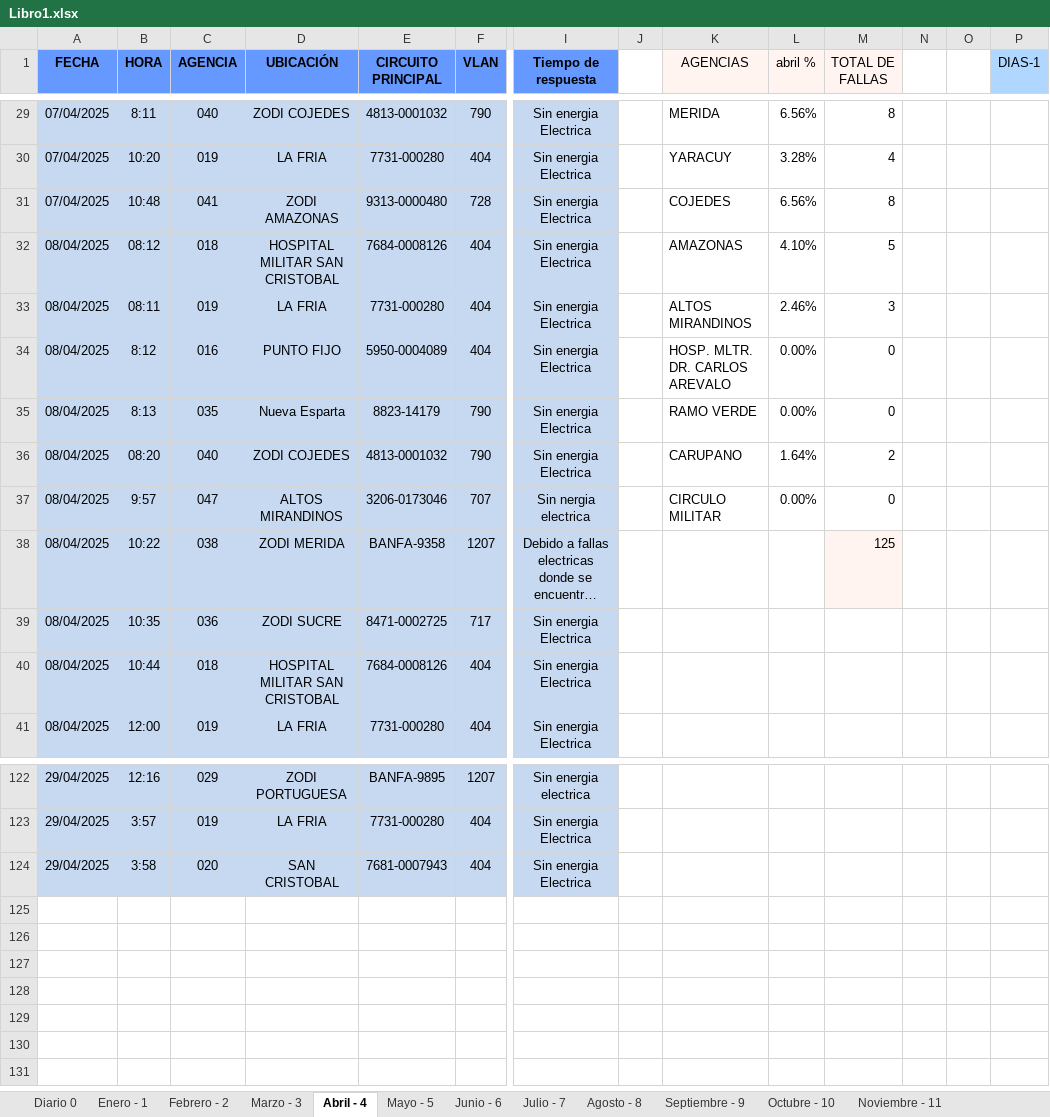
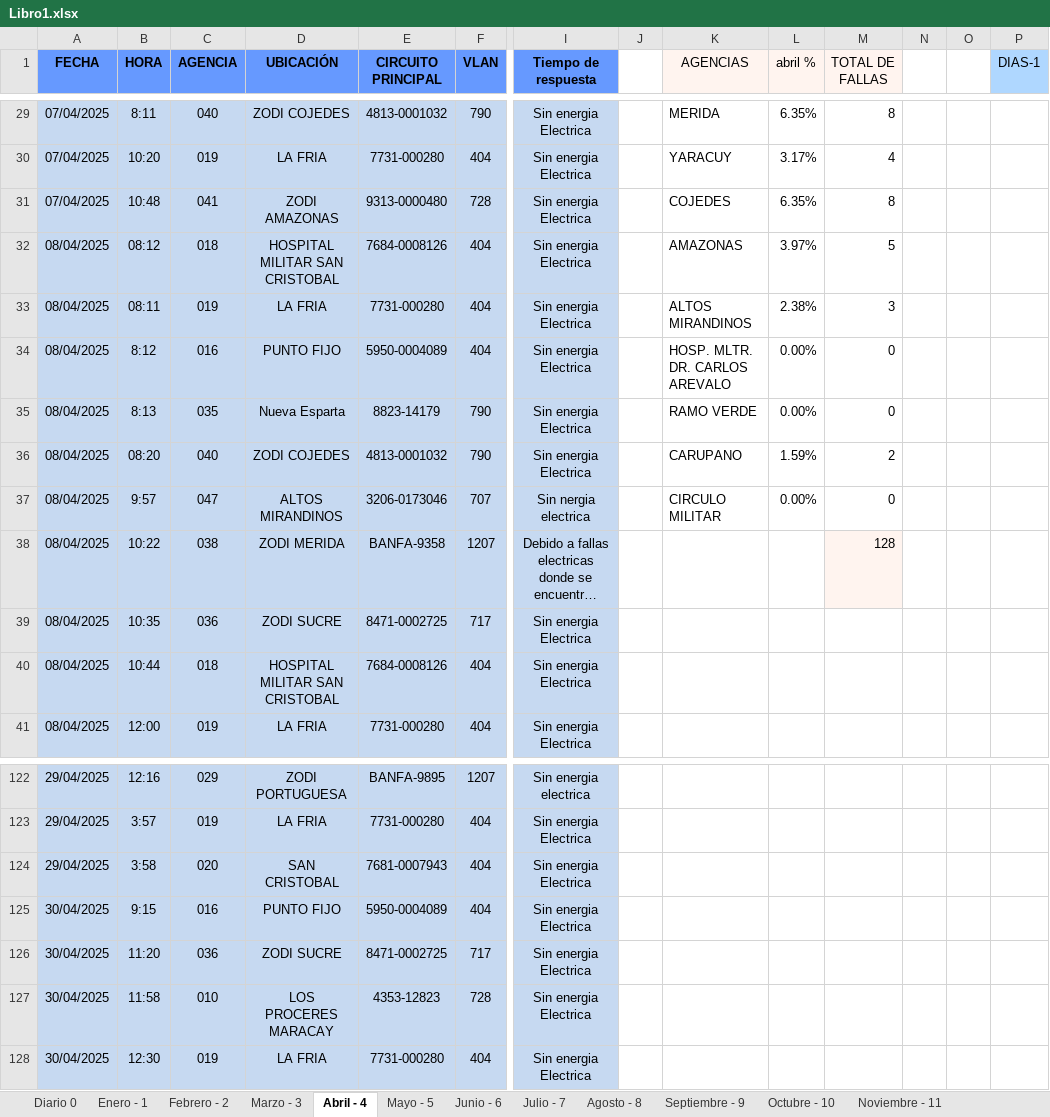
Before and after one commit to zairelyshdz/caidas_agencias_banfanb, an Excel workbook: Libro1.xlsx, sheet Abril - 4, drawn as a sheet; only a part is shown, gaps mark what is left out; long unchanged cells end in …; values as stored, in another font and other column widths than the file's, no borders; rows hold the shown columns only; the diff covers the shown part only; the diff names each change by its address in the sheet, - before the commit and + after, or states it on an @@ line.

Commit message:
Changes to be committed: 	modified:   Libro1.xlsx 	modified:   index.html 	modified:   meses/abril.html 	modified:   meses/agosto.html 	modified:   meses/diciembre.html 	modified:   meses/enero.html 	modified:   meses/febrero.html 	modified:   meses/julio.html 	modified:   meses/junio.html 	modified:   meses/marzo.html 	modified:   meses/mayo.html 	modified:   meses/noviembre.html 	modified:   meses/octubre.html 	modified:   meses/septiembre.html

```diff
--- a/Libro1.xlsx (sheet Abril - 4)
+++ b/Libro1.xlsx (sheet Abril - 4)
-L29 (abril %): 6.56%
+L29 (abril %): 6.35%
-L30 (abril %): 3.28%
+L30 (abril %): 3.17%
-L31 (abril %): 6.56%
+L31 (abril %): 6.35%
-L32 (abril %): 4.10%
+L32 (abril %): 3.97%
-L33 (abril %): 2.46%
+L33 (abril %): 2.38%
-L36 (abril %): 1.64%
+L36 (abril %): 1.59%
-M38 (TOTAL DE FALLAS): 125
+M38 (TOTAL DE FALLAS): 128
+row 125: 30/04/2025 | 9:15 | 016 | PUNTO FIJO | 5950-0004089 | 404 | Sin energia Electrica
+row 126: 30/04/2025 | 11:20 | 036 | ZODI SUCRE | 8471-0002725 | 717 | Sin energia Electrica
+row 127: 30/04/2025 | 11:58 | 010 | LOS PROCERES MARACAY | 4353-12823 | 728 | Sin energia Electrica
+row 128: 30/04/2025 | 12:30 | 019 | LA FRIA | 7731-000280 | 404 | Sin energia Electrica
```
Also changed, not shown: 25 edited cells elsewhere in this sheet, sheet Diario 0, formulas that keep their value, 13 other files.
